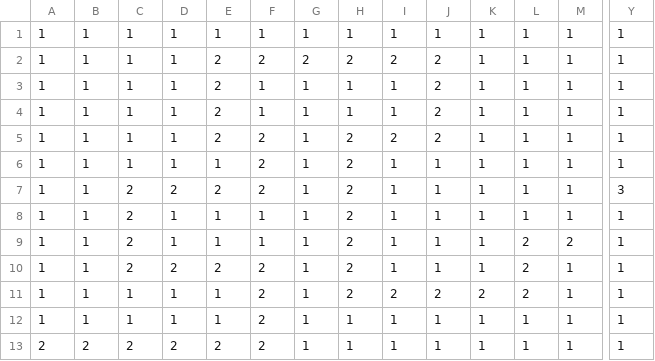
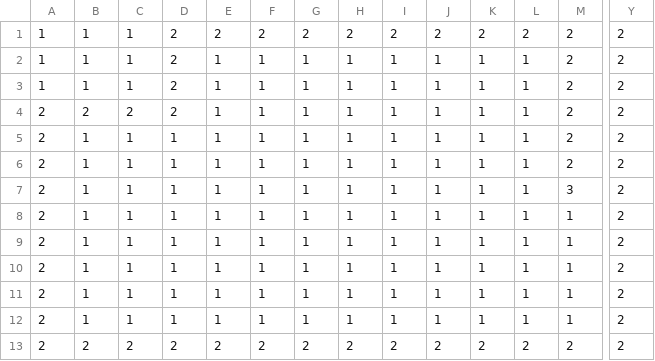
Before and after one commit to sayudesu/ToD, a CSV file: Data/Save/_MapData.csv, drawn as a sheet; only a part is shown, gaps mark what is left out; removed rows and columns are numbered as before the commit, all else as after; rows hold the shown columns only; the diff covers the shown part only; the diff names each change by its address in the sheet, - before the commit and + after, or states it on an @@ line.

```diff
--- a/Data/Save/_MapData.csv
+++ b/Data/Save/_MapData.csv
+row 1: 1 | 1 | 1 | 2 | 2 | 2 | 2 | 2 | 2 | 2 | 2 | 2 | 2 | 2
-D2:D4: 1
+D2:D4: 2
-M2:M6: 1
+M2:M6: 2
-Y2:Y7: 1
+Y2:Y7: 2
-E3:E6: 2
+E3:E6: 1
-F3: 2
+F3: 1
-G3: 2
+G3: 1
-H3: 2
+H3: 1
-I3: 2
+I3: 1
-J3:J6: 2
+J3:J6: 1
-A4:A7: 1
+A4:A7: 2
-B4: 1
+B4: 2
-C4: 1
+C4: 2
-F6:F7: 2
+F6:F7: 1
-H6:H7: 2
+H6:H7: 1
-I6: 2
+I6: 1
-M7: 1
+M7: 3
-row 7: 1 | 1 | 2 | 2 | 2 | 2 | 1 | 2 | 1 | 1 | 1 | 1 | 1 | 3
-A8: 1
+A8: 2
-C8: 2
+C8: 1
-H8: 2
+H8: 1
-Y8: 1
+Y8: 2
-row 9: 1 | 1 | 2 | 1 | 1 | 1 | 1 | 2 | 1 | 1 | 1 | 2 | 2 | 1
-A9:A11: 1
+A9:A11: 2
-C9: 2
+C9: 1
-D9: 2
+D9: 1
-E9: 2
+E9: 1
-F9:F12: 2
+F9:F12: 1
-H9:H10: 2
+H9:H10: 1
-L9:L10: 2
+L9:L10: 1
-Y9:Y12: 1
+Y9:Y12: 2
-I10: 2
+I10: 1
-J10: 2
+J10: 1
-K10: 2
+K10: 1
-B12: 2
+B12: 1
-C12: 2
+C12: 1
-D12: 2
+D12: 1
-E12: 2
+E12: 1
+row 13: 2 | 2 | 2 | 2 | 2 | 2 | 2 | 2 | 2 | 2 | 2 | 2 | 2 | 2
```
Also changed, not shown: 1 edited cell elsewhere in this file, Data/Save/MapData.csv, 4 other files.
